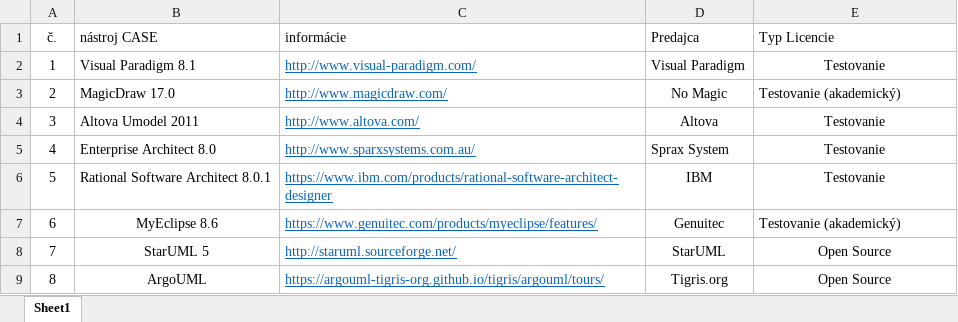
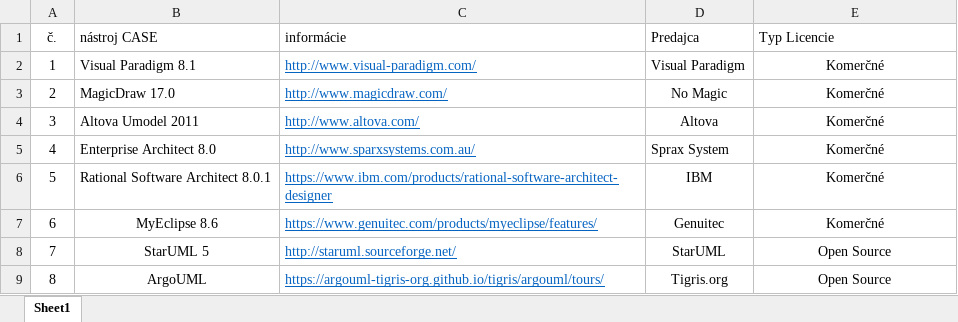
Before and after one commit to Simonito/MIP_clanok, an Excel workbook: tabluka1.xlsx, sheet Sheet1, drawn as a sheet; values as stored, in another font and other column widths than the file's, no borders; table styles not drawn; the diff names each change by its address in the sheet, - before the commit and + after, or states it on an @@ line.

Commit message:
upravena tabulka

```diff
--- a/tabluka1.xlsx (sheet Sheet1)
+++ b/tabluka1.xlsx (sheet Sheet1)
-E2 (Typ Licencie): Testovanie
+E2 (Typ Licencie): Komerčné
-E3 (Typ Licencie): Testovanie (akademický)
+E3 (Typ Licencie): Komerčné
-E3 alignment: left
+E3 alignment: center
-E4:E6 (Typ Licencie): Testovanie
+E4:E6 (Typ Licencie): Komerčné
-E7 (Typ Licencie): Testovanie (akademický)
+E7 (Typ Licencie): Komerčné
-E7 alignment: left
+E7 alignment: center
```
